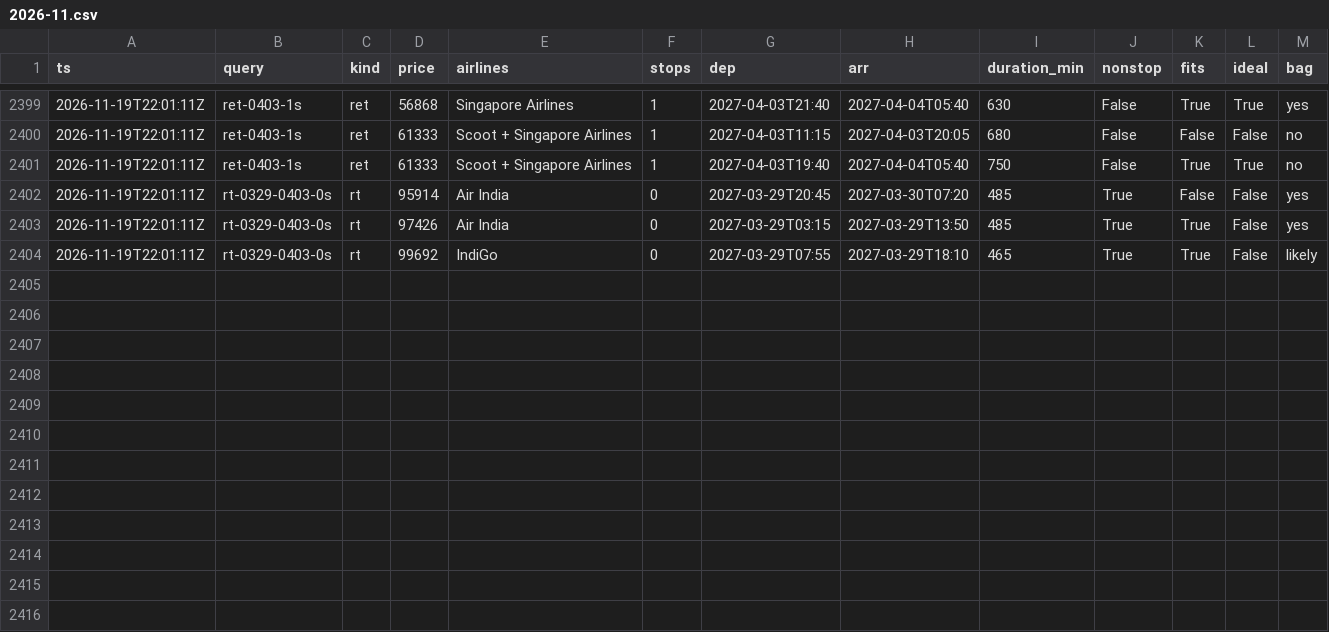
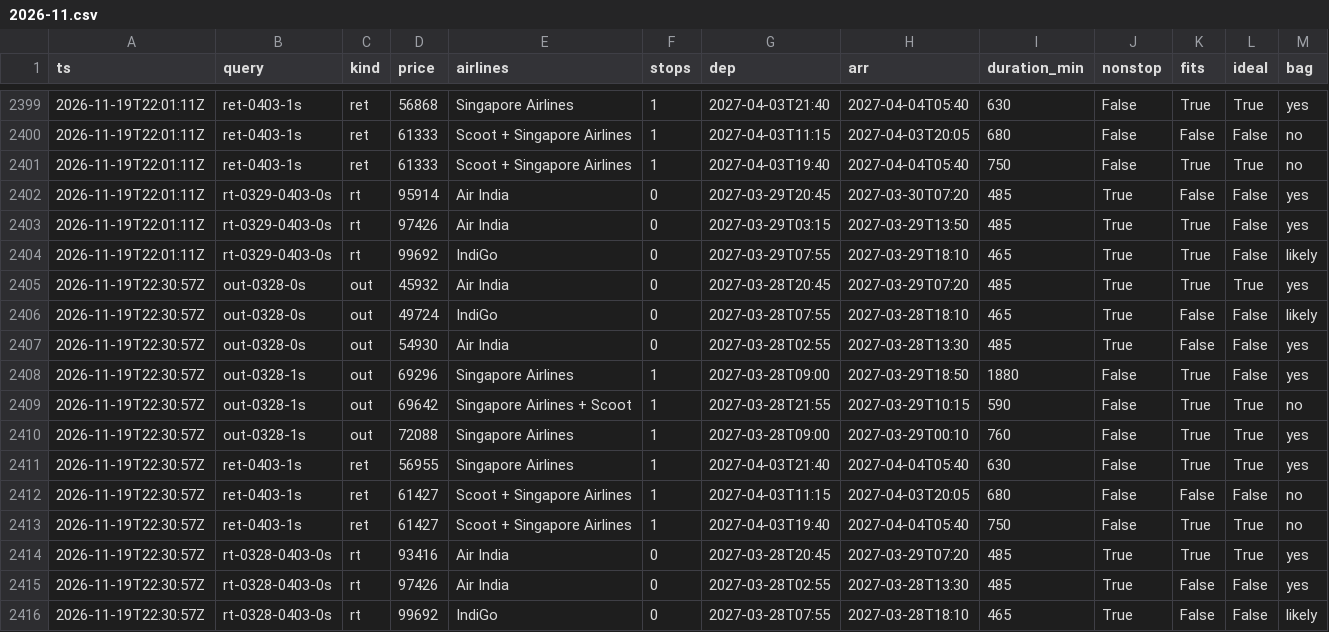
Before and after one commit to CrytecFusion101/flight-price-tracker, a CSV file: data/observations/2026-11.csv, drawn as a sheet; only a part is shown, gaps mark what is left out.

```diff
--- a/data/observations/2026-11.csv
+++ b/data/observations/2026-11.csv
@@ -2404 +2404,13 @@ ts,query,kind,price,airlines,stops,dep,arr,duration_min,nonstop,fits,ideal,bag
 2026-11-19T22:01:11Z,rt-0329-0403-0s,rt,99692,IndiGo,0,2027-03-29T07:55,2027-03-29T18:10,465,True,True,False,likely
+2026-11-19T22:30:57Z,out-0328-0s,out,45932,Air India,0,2027-03-28T20:45,2027-03-29T07:20,485,True,True,True,yes
+2026-11-19T22:30:57Z,out-0328-0s,out,49724,IndiGo,0,2027-03-28T07:55,2027-03-28T18:10,465,True,False,False,likely
+2026-11-19T22:30:57Z,out-0328-0s,out,54930,Air India,0,2027-03-28T02:55,2027-03-28T13:30,485,True,False,False,yes
+2026-11-19T22:30:57Z,out-0328-1s,out,69296,Singapore Airlines,1,2027-03-28T09:00,2027-03-29T18:50,1880,False,True,False,yes
+2026-11-19T22:30:57Z,out-0328-1s,out,69642,Singapore Airlines + Scoot,1,2027-03-28T21:55,2027-03-29T10:15,590,False,True,True,no
+2026-11-19T22:30:57Z,out-0328-1s,out,72088,Singapore Airlines,1,2027-03-28T09:00,2027-03-29T00:10,760,False,True,True,yes
+2026-11-19T22:30:57Z,ret-0403-1s,ret,56955,Singapore Airlines,1,2027-04-03T21:40,2027-04-04T05:40,630,False,True,True,yes
+2026-11-19T22:30:57Z,ret-0403-1s,ret,61427,Scoot + Singapore Airlines,1,2027-04-03T11:15,2027-04-03T20:05,680,False,False,False,no
+2026-11-19T22:30:57Z,ret-0403-1s,ret,61427,Scoot + Singapore Airlines,1,2027-04-03T19:40,2027-04-04T05:40,750,False,True,True,no
+2026-11-19T22:30:57Z,rt-0328-0403-0s,rt,93416,Air India,0,2027-03-28T20:45,2027-03-29T07:20,485,True,True,True,yes
+2026-11-19T22:30:57Z,rt-0328-0403-0s,rt,97426,Air India,0,2027-03-28T02:55,2027-03-28T13:30,485,True,False,False,yes
+2026-11-19T22:30:57Z,rt-0328-0403-0s,rt,99692,IndiGo,0,2027-03-28T07:55,2027-03-28T18:10,465,True,False,False,likely
```
Also changed, not shown: data/runs.csv, data/series.csv, 2 other files.
